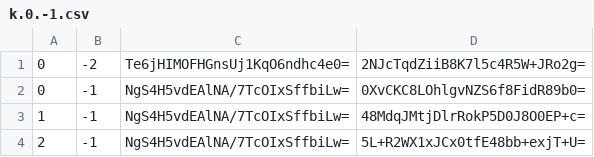
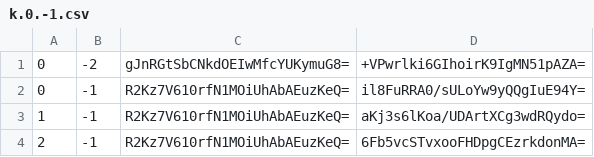
Before and after one commit to counterfitninja/chilled-nether, a CSV file: tiles/zoom.-3/metadata/k.0.-1.csv, drawn as a sheet.

```diff
--- a/tiles/zoom.-3/metadata/k.0.-1.csv
+++ b/tiles/zoom.-3/metadata/k.0.-1.csv
@@ -1,4 +1,4 @@
-0,-2,Te6jHIMOFHGnsUj1KqO6ndhc4e0=,2NJcTqdZiiB8K7l5c4R5W+JRo2g=
-0,-1,NgS4H5vdEAlNA/7TcOIxSffbiLw=,0XvCKC8LOhlgvNZS6f8FidR89b0=
-1,-1,NgS4H5vdEAlNA/7TcOIxSffbiLw=,48MdqJMtjDlrRokP5D0J8O0EP+c=
-2,-1,NgS4H5vdEAlNA/7TcOIxSffbiLw=,5L+R2WX1xJCx0tfE48bb+exjT+U=
+0,-2,gJnRGtSbCNkdOEIwMfcYUKymuG8=,+VPwrlki6GIhoirK9IgMN51pAZA=
+0,-1,R2Kz7V610rfN1MOiUhAbAEuzKeQ=,il8FuRRA0/sULoYw9yQQgIuE94Y=
+1,-1,R2Kz7V610rfN1MOiUhAbAEuzKeQ=,aKj3s6lKoa/UDArtXCg3wdRQydo=
+2,-1,R2Kz7V610rfN1MOiUhAbAEuzKeQ=,6Fb5vcSTvxooFHDpgCEzrkdonMA=
```
Also changed, not shown: tiles/zoom.-1/metadata/k.0.-1.csv, tiles/zoom.-2/metadata/k.0.-1.csv, 1 other file.
